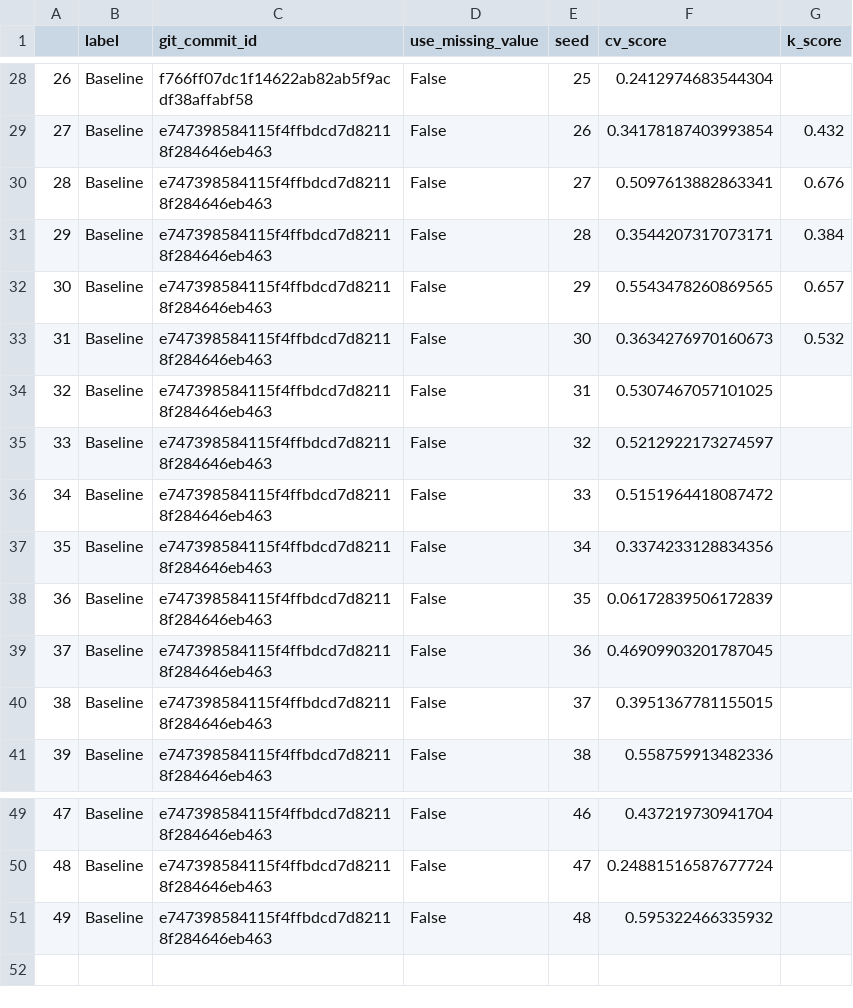
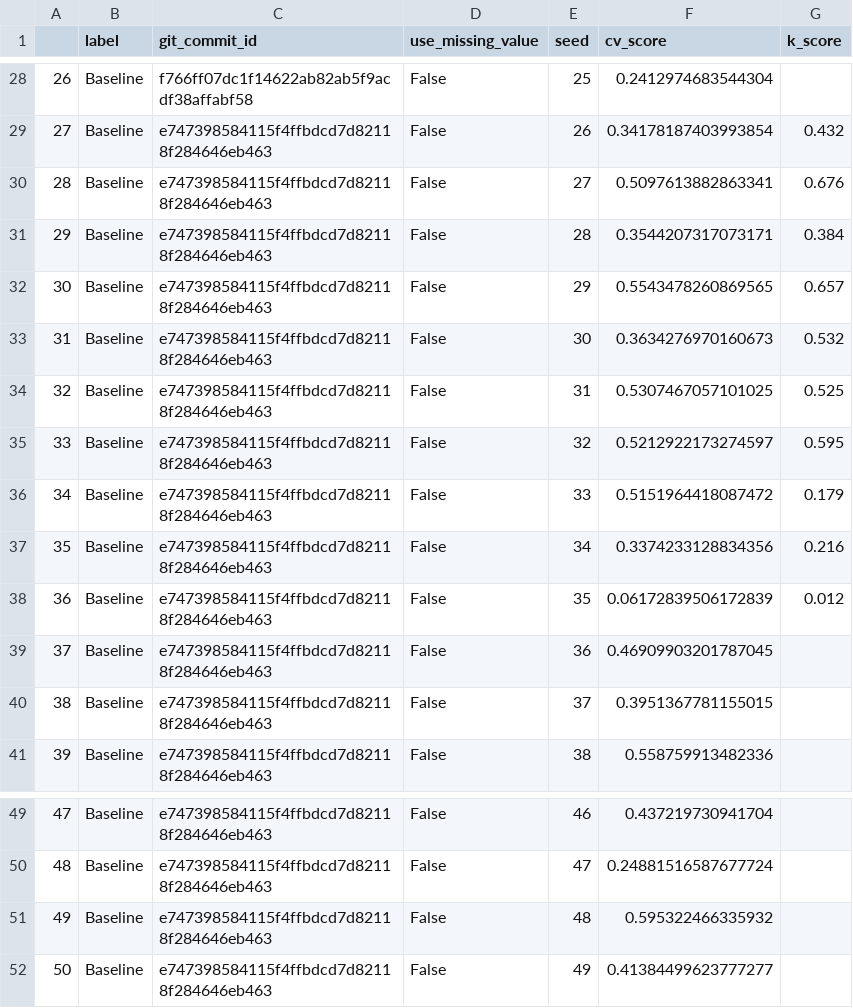
Before and after one commit to jcottaar/flagellar, a CSV file: kaggle_results.csv, drawn as a sheet; only a part is shown, gaps mark what is left out.

```diff
--- a/kaggle_results.csv
+++ b/kaggle_results.csv
@@ -33,7 +33,7 @@
 31,Baseline,e747398584115f4ffbdcd7d82118f284646eb463,False,30,0.3634276970160673,0.532
-32,Baseline,e747398584115f4ffbdcd7d82118f284646eb463,False,31,0.5307467057101025,
-33,Baseline,e747398584115f4ffbdcd7d82118f284646eb463,False,32,0.5212922173274597,
-34,Baseline,e747398584115f4ffbdcd7d82118f284646eb463,False,33,0.5151964418087472,
-35,Baseline,e747398584115f4ffbdcd7d82118f284646eb463,False,34,0.3374233128834356,
-36,Baseline,e747398584115f4ffbdcd7d82118f284646eb463,False,35,0.06172839506172839,
+32,Baseline,e747398584115f4ffbdcd7d82118f284646eb463,False,31,0.5307467057101025,0.525
+33,Baseline,e747398584115f4ffbdcd7d82118f284646eb463,False,32,0.5212922173274597,0.595
+34,Baseline,e747398584115f4ffbdcd7d82118f284646eb463,False,33,0.5151964418087472,0.179
+35,Baseline,e747398584115f4ffbdcd7d82118f284646eb463,False,34,0.3374233128834356,0.216
+36,Baseline,e747398584115f4ffbdcd7d82118f284646eb463,False,35,0.06172839506172839,0.012
 37,Baseline,e747398584115f4ffbdcd7d82118f284646eb463,False,36,0.46909903201787045,
@@ -51 +51,2 @@
 49,Baseline,e747398584115f4ffbdcd7d82118f284646eb463,False,48,0.595322466335932,
+50,Baseline,e747398584115f4ffbdcd7d82118f284646eb463,False,49,0.41384499623777277,
```
Also changed, not shown: results.csv, 7 other files.
